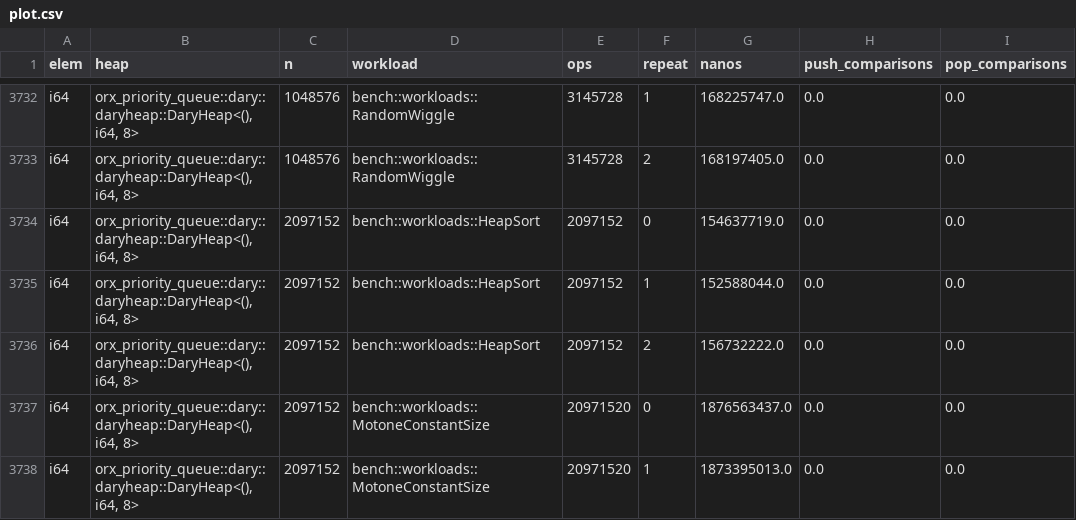
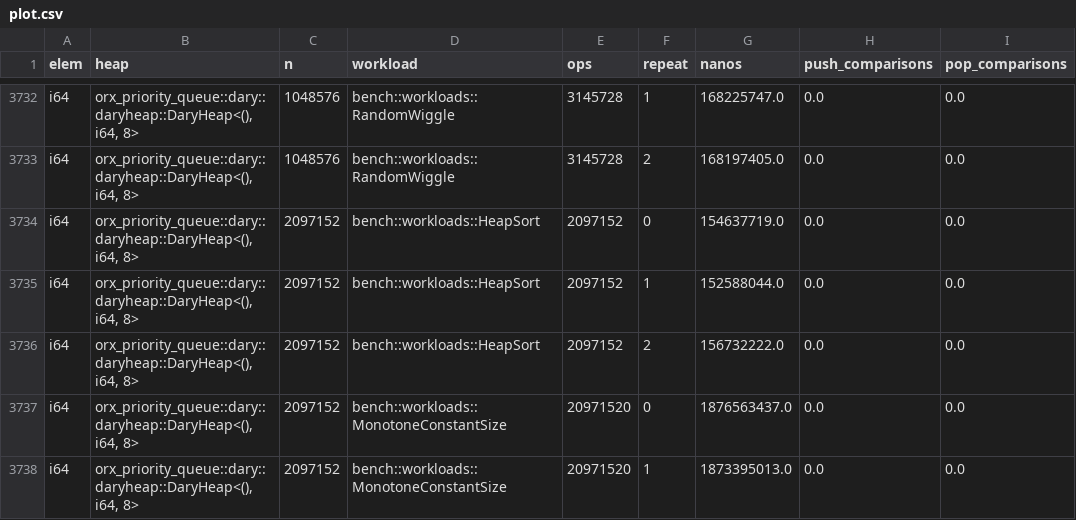
Before and after one commit to RagnarGrootKoerkamp/quickheap, a CSV file: bench/evals/data/plot.csv, drawn as a sheet; only a part is shown, gaps mark what is left out; the diff covers the shown part only; the diff names each change by its address in the sheet, - before the commit and + after, or states it on an @@ line.

Commit message:
fix more data typos

```diff
--- a/bench/evals/data/plot.csv
+++ b/bench/evals/data/plot.csv
-D3737:D3738 (workload): bench::workloads::MotoneConstantSize
+D3737:D3738 (workload): bench::workloads::MonotoneConstantSize
```
Also changed, not shown: 109 edited cells elsewhere in this file.
